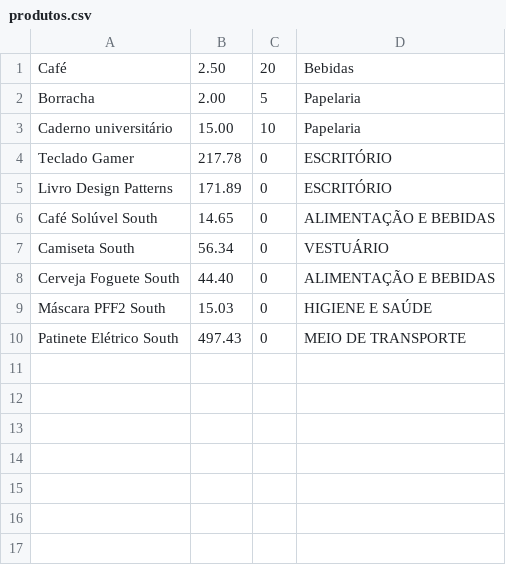
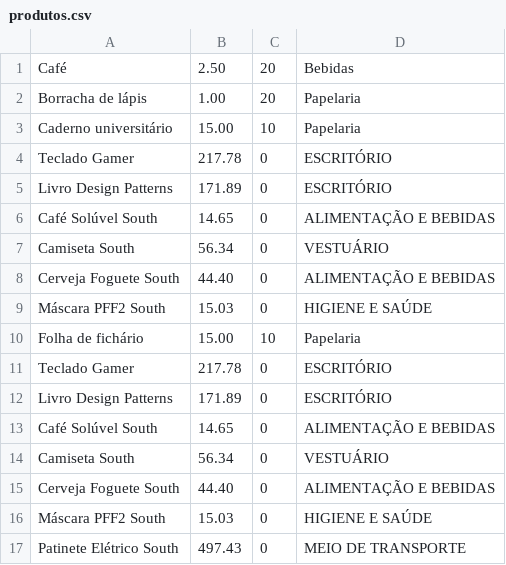
Before and after one commit to LyeneSouza/EstudoJava, a CSV file: Desafio2/src/main/resources/produtos.csv, drawn as a sheet.

```diff
--- a/Desafio2/src/main/resources/produtos.csv
+++ b/Desafio2/src/main/resources/produtos.csv
@@ -1,4 +1,11 @@
 Café,2.50,20,Bebidas
-Borracha,2.00,5,Papelaria
+Borracha de lápis,1.00,20,Papelaria
 Caderno universitário,15.00,10,Papelaria
+Teclado Gamer,217.78,0,ESCRITÓRIO
+Livro Design Patterns,171.89,0,ESCRITÓRIO
+Café Solúvel South,14.65,0,ALIMENTAÇÃO E BEBIDAS
+Camiseta South,56.34,0,VESTUÁRIO
+Cerveja Foguete South,44.40,0,ALIMENTAÇÃO E BEBIDAS
+Máscara PFF2 South,15.03,0,HIGIENE E SAÚDE
+Folha de fichário,15.00,10,Papelaria
 Teclado Gamer,217.78,0,ESCRITÓRIO
```
Also changed, not shown: 1 other file.
